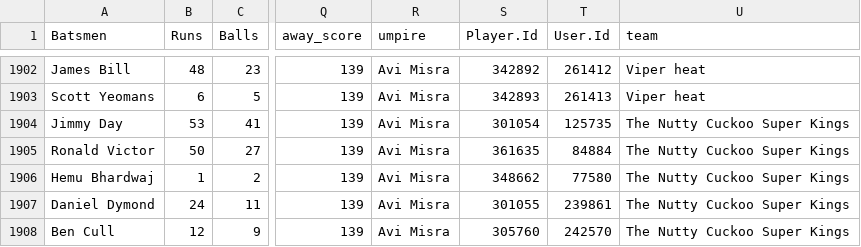
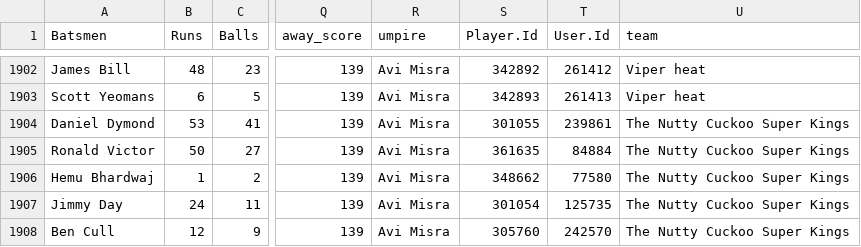
Before and after one commit to jimmyday12/nutty-cuckoo-super-kings, a CSV file: data/batting.csv, drawn as a sheet; only a part is shown, gaps mark what is left out; the diff names each change by its address in the sheet, - before the commit and + after, or states it on an @@ line.

```diff
--- a/data/batting.csv
+++ b/data/batting.csv
-A1904 (Batsmen): Jimmy Day
+A1904 (Batsmen): Daniel Dymond
-S1904 (Player.Id): 301054
+S1904 (Player.Id): 301055
-T1904 (User.Id): 125735
+T1904 (User.Id): 239861
-A1907 (Batsmen): Daniel Dymond
+A1907 (Batsmen): Jimmy Day
-S1907 (Player.Id): 301055
+S1907 (Player.Id): 301054
-T1907 (User.Id): 239861
+T1907 (User.Id): 125735
```
Also changed, not shown: data/batting_combined.csv, data/batting_summary.csv, 3 other files.
